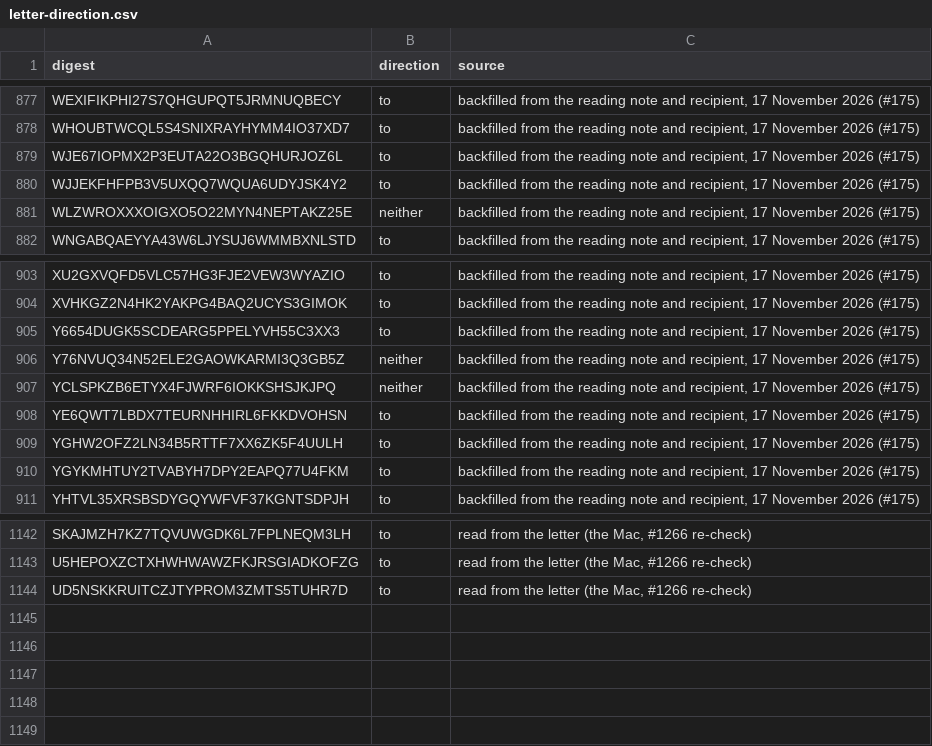
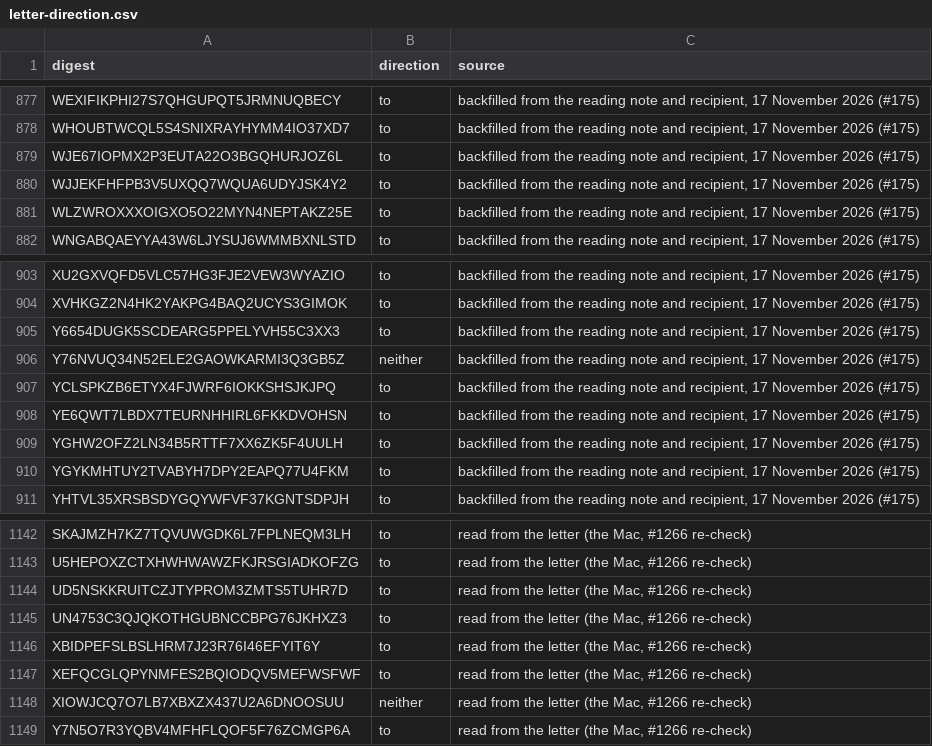
Before and after one commit to Robin-IA/Congressional-Letters-Dev, a CSV file: vocabulary/letter-direction.csv, drawn as a sheet; only a part is shown, gaps mark what is left out.

```diff
--- a/vocabulary/letter-direction.csv
+++ b/vocabulary/letter-direction.csv
@@ -880,3 +880,3 @@ WJE67IOPMX2P3EUTA22O3BGQHURJOZ6L,to,"backfilled from the reading note and recipi
 WJJEKFHFPB3V5UXQQ7WQUA6UDYJSK4Y2,to,"backfilled from the reading note and recipient, 17 November 2026 (#175)"
-WLZWROXXXOIGXO5O22MYN4NEPTAKZ25E,neither,"backfilled from the reading note and recipient, 17 November 2026 (#175)"
+WLZWROXXXOIGXO5O22MYN4NEPTAKZ25E,to,"backfilled from the reading note and recipient, 17 November 2026 (#175)"
 WNGABQAEYYA43W6LJYSUJ6WMMBXNLSTD,to,"backfilled from the reading note and recipient, 17 November 2026 (#175)"
@@ -906,3 +906,3 @@ Y6654DUGK5SCDEARG5PPELYVH55C3XX3,to,"backfilled from the reading note and recipi
 Y76NVUQ34N52ELE2GAOWKARMI3Q3GB5Z,neither,"backfilled from the reading note and recipient, 17 November 2026 (#175)"
-YCLSPKZB6ETYX4FJWRF6IOKKSHSJKJPQ,neither,"backfilled from the reading note and recipient, 17 November 2026 (#175)"
+YCLSPKZB6ETYX4FJWRF6IOKKSHSJKJPQ,to,"backfilled from the reading note and recipient, 17 November 2026 (#175)"
 YE6QWT7LBDX7TEURNHHIRL6FKKDVOHSN,to,"backfilled from the reading note and recipient, 17 November 2026 (#175)"
@@ -1144 +1144,6 @@ U5HEPOXZCTXHWHWAWZFKJRSGIADKOFZG,to,"read from the letter (the Mac, #1266 re-che
 UD5NSKKRUITCZJTYPROM3ZMTS5TUHR7D,to,"read from the letter (the Mac, #1266 re-check)"
+UN4753C3QJQKOTHGUBNCCBPG76JKHXZ3,to,"read from the letter (the Mac, #1266 re-check)"
+XBIDPEFSLBSLHRM7J23R76I46EFYIT6Y,to,"read from the letter (the Mac, #1266 re-check)"
+XEFQCGLQPYNMFES2BQIODQV5MEFWSFWF,to,"read from the letter (the Mac, #1266 re-check)"
+XIOWJCQ7O7LB7XBXZX437U2A6DNOOSUU,neither,"read from the letter (the Mac, #1266 re-check)"
+Y7N5O7R3YQBV4MFHFLQOF5F76ZCMGP6A,to,"read from the letter (the Mac, #1266 re-check)"
```
Also changed, not shown: vocabulary/hierarchy.csv, 4 other files.
